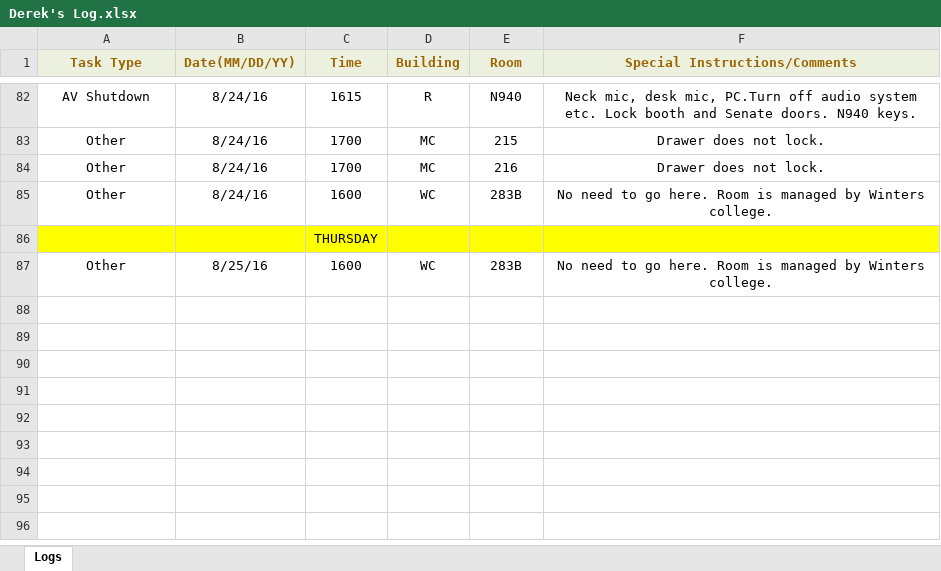
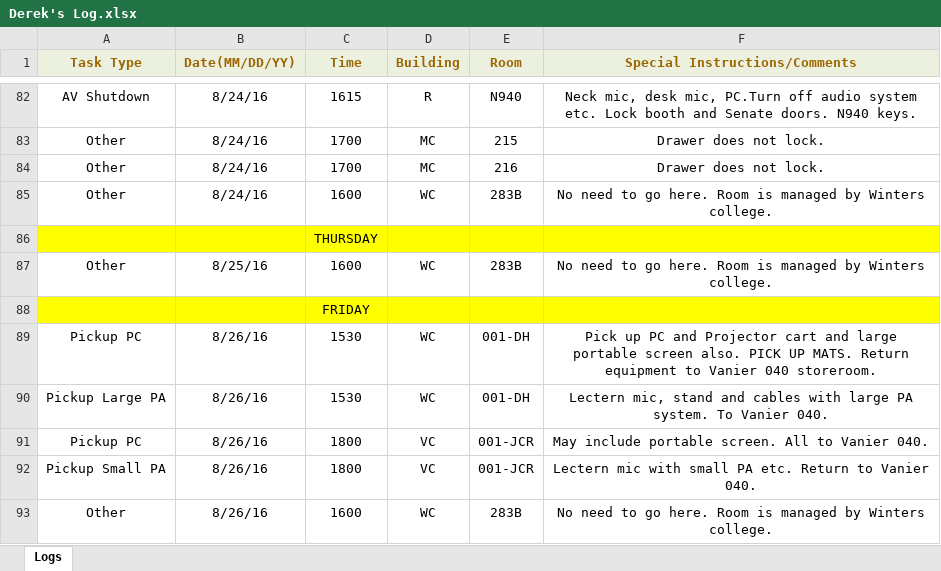
Before and after one commit to jhanperera/ClassOpsLogCreator, an Excel workbook: CLASSOPS/Derek/Derek's Log.xlsx, sheet Logs, drawn as a sheet; only a part is shown, gaps mark what is left out; values as stored, in another font and other column widths than the file's, no borders; the diff names each change by its address in the sheet, - before the commit and + after, or states it on an @@ line.

```diff
--- a/CLASSOPS/Derek/Derek's Log.xlsx (sheet Logs)
+++ b/CLASSOPS/Derek/Derek's Log.xlsx (sheet Logs)
+row 88:  |  | FRIDAY
+row 89: Pickup PC | 8/26/16 | 1530 | WC | 001-DH | Pick up PC and Projector cart and large portable screen also. PICK UP MATS. Return equipment to Vanier 040 storeroom.
+row 90: Pickup Large PA | 8/26/16 | 1530 | WC | 001-DH | Lectern mic, stand and cables with large PA system. To Vanier 040.
+row 91: Pickup PC | 8/26/16 | 1800 | VC | 001-JCR | May include portable screen. All to Vanier 040.
+row 92: Pickup Small PA | 8/26/16 | 1800 | VC | 001-JCR | Lectern mic with small PA etc. Return to Vanier 040.
+row 93: Other | 8/26/16 | 1600 | WC | 283B | No need to go here. Room is managed by Winters college.
```
Also changed, not shown: CLASSOPS/Jeannine/Jeannine's log.xlsx, CLASSOPS/Raul/Raul's Log.xlsx, 16 other files.
